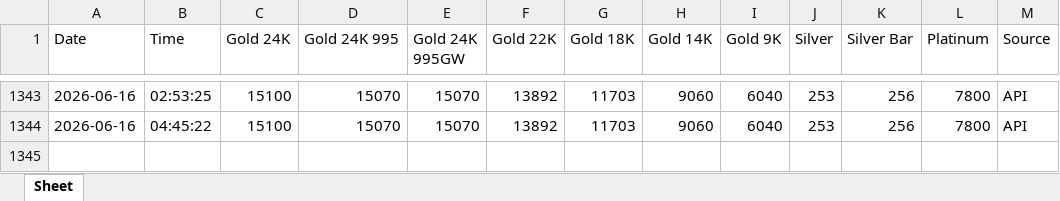
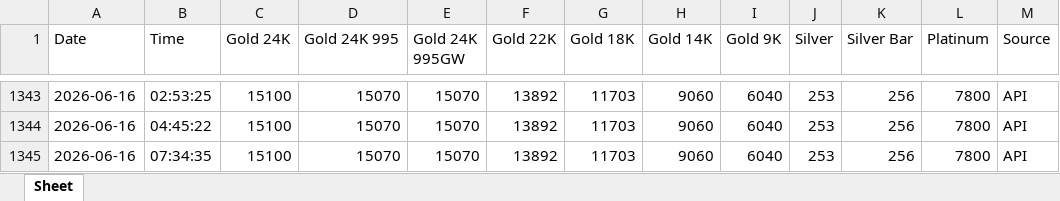
Before and after one commit to Suhaani12/Metal-Rate-Tracker, an Excel workbook: metal_rates.xlsx, sheet Sheet, drawn as a sheet; only a part is shown, gaps mark what is left out; values as stored, in another font and other column widths than the file's, no borders; the diff names each change by its address in the sheet, - before the commit and + after, or states it on an @@ line.

```diff
--- a/metal_rates.xlsx (sheet Sheet)
+++ b/metal_rates.xlsx (sheet Sheet)
+row 1345: 2026-06-16 | 07:34:35 | 15100 | 15070 | 15070 | 13892 | 11703 | 9060 | 6040 | 253 | 256 | 7800 | API
```
